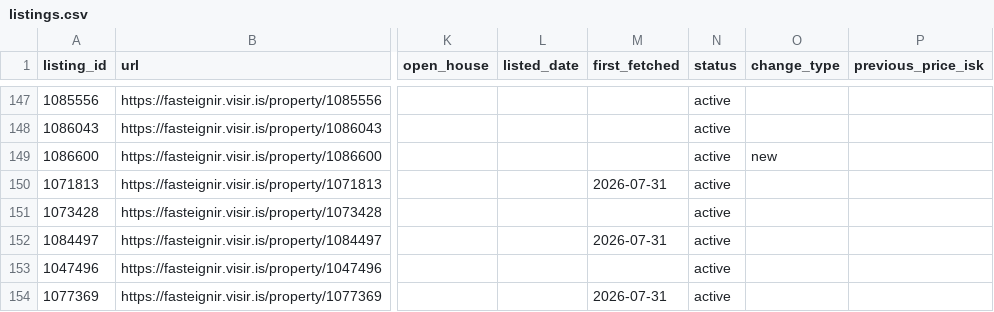
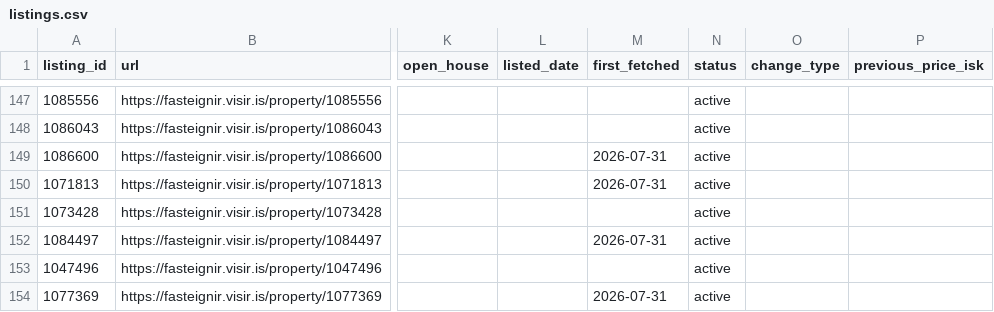
Before and after one commit to alruts/fasteignir-listing-monitor, a CSV file: data/listings.csv, drawn as a sheet; only a part is shown, gaps mark what is left out; the diff names each change by its address in the sheet, - before the commit and + after, or states it on an @@ line.

Commit message:
Update house listings

```diff
--- a/data/listings.csv
+++ b/data/listings.csv
-M149 (first_fetched): (empty)
+M149 (first_fetched): 2026-07-31
-O149 (change_type): new
+O149 (change_type): (empty)
```
Also changed, not shown: 2 other files.
